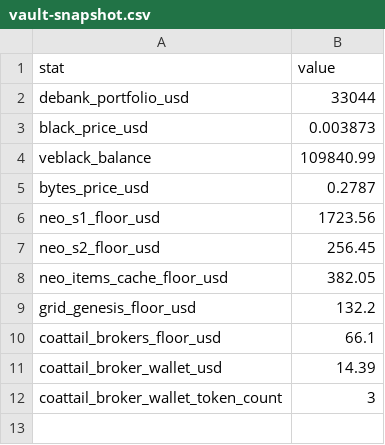
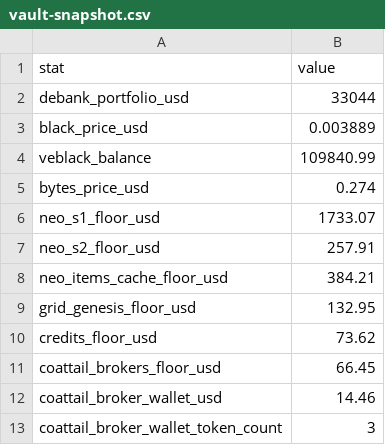
Before and after one commit to GridPhantoms/grid-keys-points, a CSV file: public/vault-snapshot.csv, drawn as a sheet.

Commit message:
Add CREDITS to Engine Room NFT holdings

```diff
--- a/public/vault-snapshot.csv
+++ b/public/vault-snapshot.csv
@@ -2,11 +2,12 @@ stat,value
 debank_portfolio_usd,33044
-black_price_usd,0.003873
+black_price_usd,0.003889
 veblack_balance,109840.99
-bytes_price_usd,0.2787
-neo_s1_floor_usd,1723.56
-neo_s2_floor_usd,256.45
-neo_items_cache_floor_usd,382.05
-grid_genesis_floor_usd,132.2
-coattail_brokers_floor_usd,66.1
-coattail_broker_wallet_usd,14.39
+bytes_price_usd,0.274
+neo_s1_floor_usd,1733.07
+neo_s2_floor_usd,257.91
+neo_items_cache_floor_usd,384.21
+grid_genesis_floor_usd,132.95
+credits_floor_usd,73.62
+coattail_brokers_floor_usd,66.45
+coattail_broker_wallet_usd,14.46
 coattail_broker_wallet_token_count,3
```
Also changed, not shown: 6 other files.
